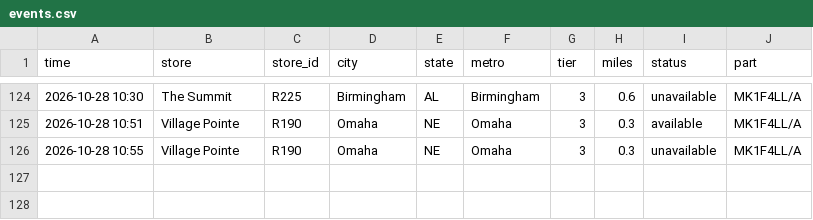
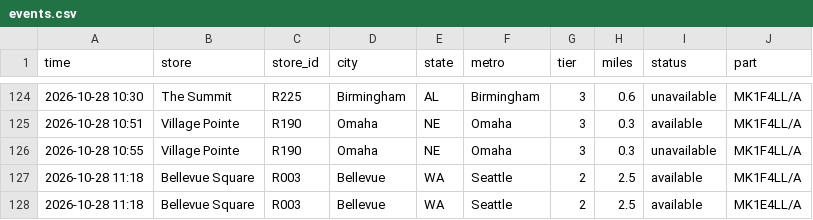
Before and after one commit to aryakvsathye/duo-tracker, a CSV file: national/events.csv, drawn as a sheet; only a part is shown, gaps mark what is left out.

Commit message:
Update national data

```diff
--- a/national/events.csv
+++ b/national/events.csv
@@ -126 +126,3 @@ time,store,store_id,city,state,metro,tier,miles,status,part
 2026-10-28 10:55,Village Pointe,R190,Omaha,NE,Omaha,3,0.3,unavailable,MK1F4LL/A
+2026-10-28 11:18,Bellevue Square,R003,Bellevue,WA,Seattle,2,2.5,available,MK1F4LL/A
+2026-10-28 11:18,Bellevue Square,R003,Bellevue,WA,Seattle,2,2.5,available,MK1E4LL/A
```
Also changed, not shown: 1 other file.
